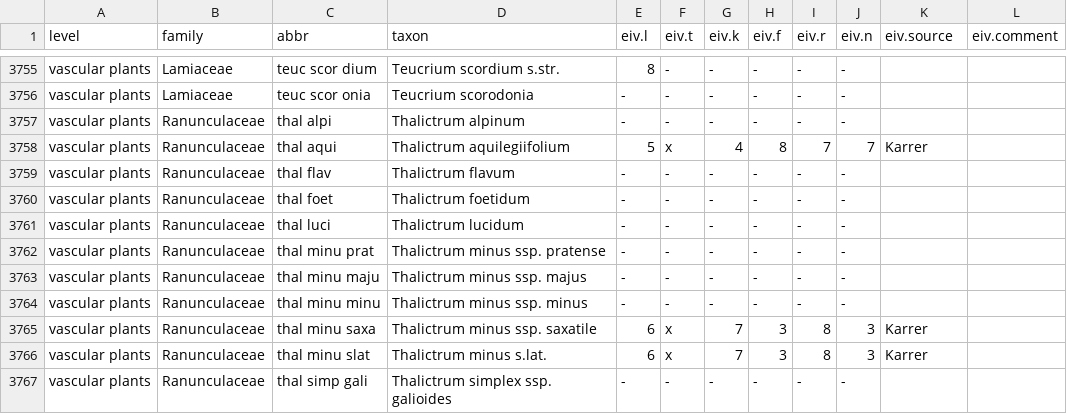
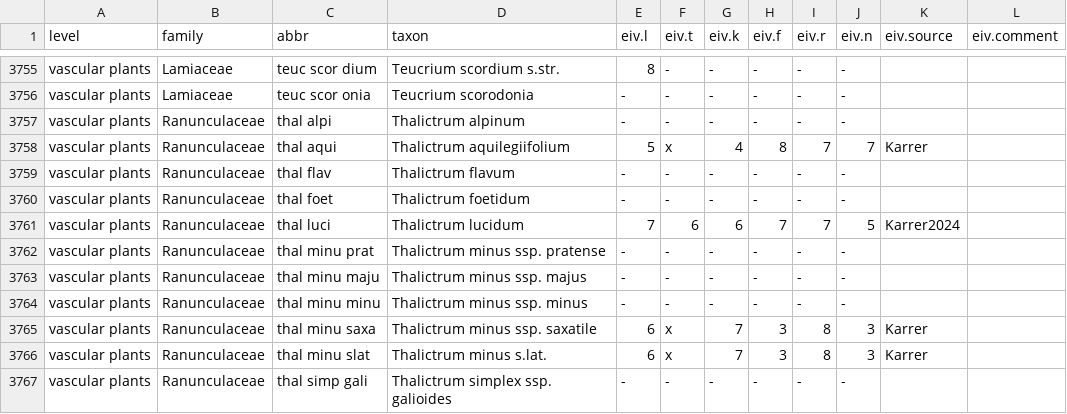
Before and after one commit to kardinal-eros/vegsoup-standards, a CSV file: austrian standard list 2008/austrian standard list 2008.csv, drawn as a sheet; only a part is shown, gaps mark what is left out; the diff names each change by its address in the sheet, - before the commit and + after, or states it on an @@ line.

Commit message:
added indicator value

```diff
--- a/austrian standard list 2008/austrian standard list 2008.csv
+++ b/austrian standard list 2008/austrian standard list 2008.csv
-E3761 (eiv.l): -
+E3761 (eiv.l): 7
-F3761 (eiv.t): -
+F3761 (eiv.t): 6
-G3761 (eiv.k): -
+G3761 (eiv.k): 6
-H3761 (eiv.f): -
+H3761 (eiv.f): 7
-I3761 (eiv.r): -
+I3761 (eiv.r): 7
-J3761 (eiv.n): -
+J3761 (eiv.n): 5
-K3761 (eiv.source): (empty)
+K3761 (eiv.source): Karrer2024
```
